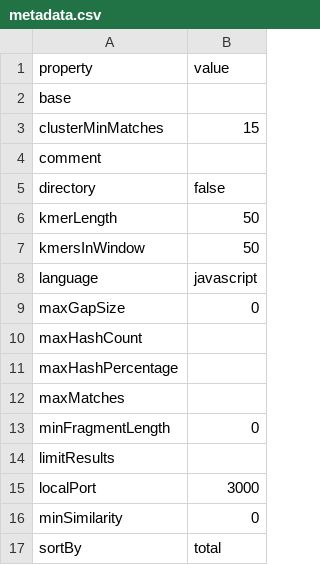
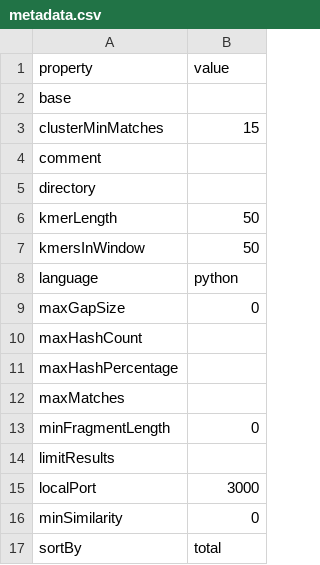
Before and after one commit to dodona-edu/dolos, a CSV file: web/public/data/metadata.csv, drawn as a sheet.

Commit message:
Add proper analysis data more closely resembling our actual use-case

```diff
--- a/web/public/data/metadata.csv
+++ b/web/public/data/metadata.csv
@@ -4,6 +4,6 @@ clusterMinMatches,15
 comment,
-directory,false
+directory,
 kmerLength,50
 kmersInWindow,50
-language,javascript
+language,python
 maxGapSize,0
```
Also changed, not shown: 3 other files.
